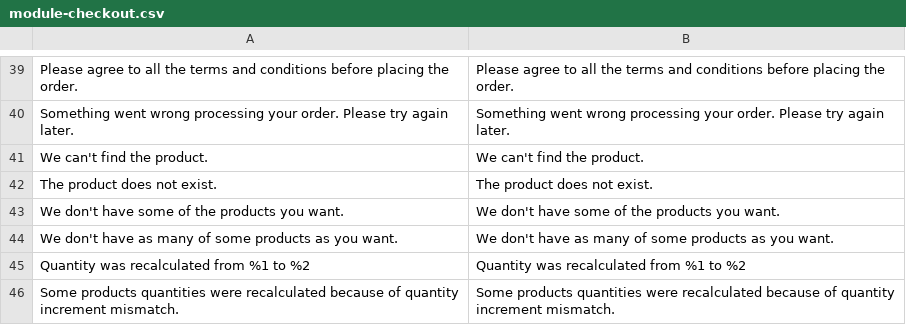
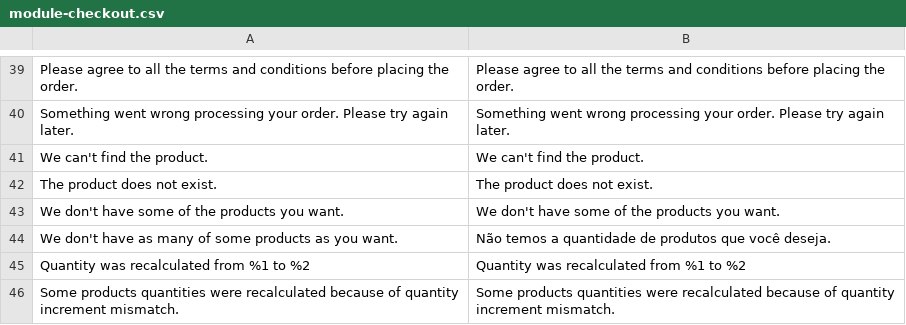
Before and after one commit to Estandarte/Magento2-PT-BR, a CSV file: module-checkout.csv, drawn as a sheet; only a part is shown, gaps mark what is left out; the diff names each change by its address in the sheet, - before the commit and + after, or states it on an @@ line.

```diff
--- a/module-checkout.csv
+++ b/module-checkout.csv
-B44: We don't have as many of some products as you want.
+B44: Não temos a quantidade de produtos que você deseja.
```
Also changed, not shown: module-newsletter.csv, 1 other file.
